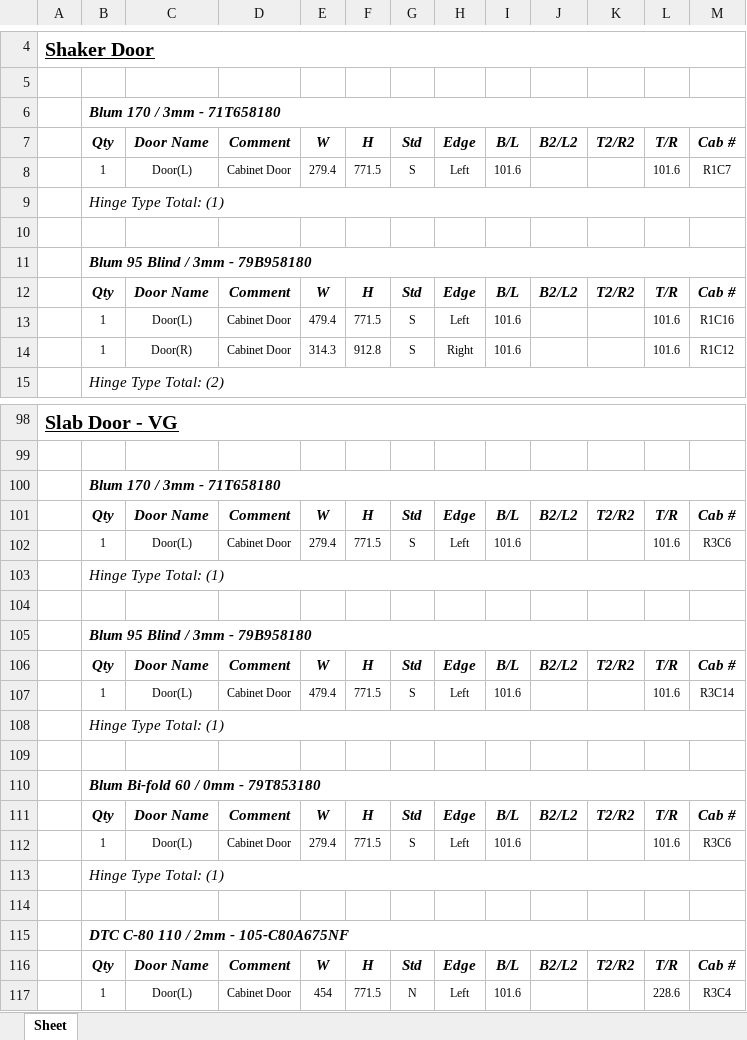
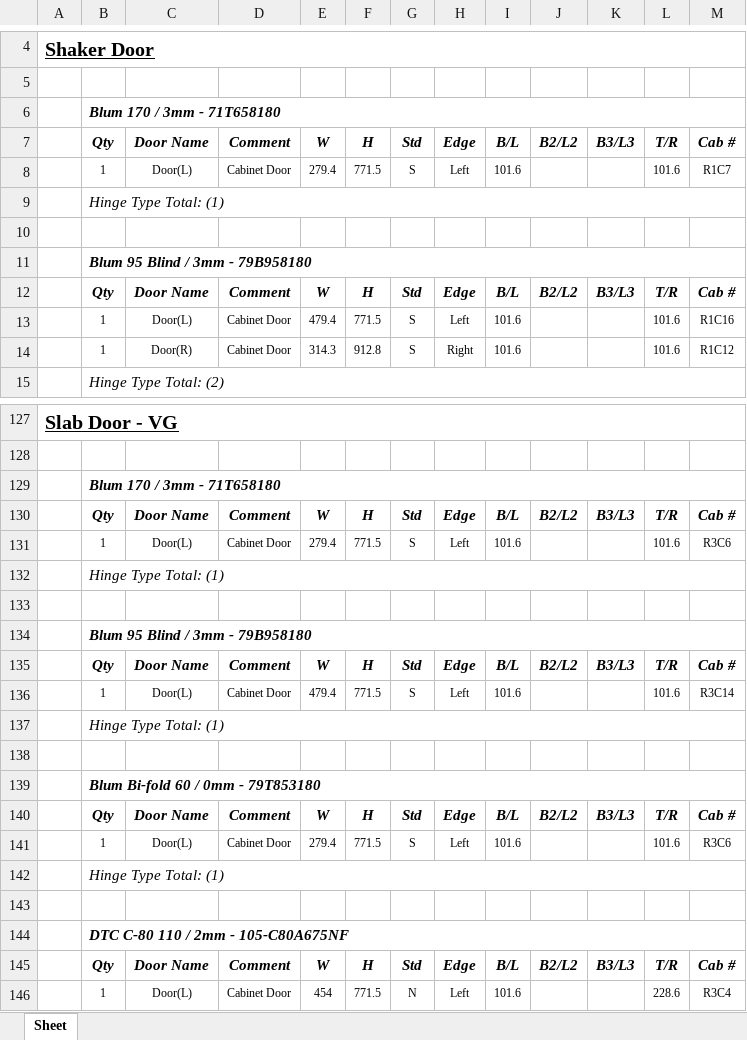
Before and after one commit to chrisba11/abodian_scripts, an Excel workbook: Test Folder/z - BALL - Hinge Boring Script - TEST/z - BALL - Hinge Boring Script - TEST - Hinge Boring List.xlsx, sheet Sheet, drawn as a sheet; only a part is shown, gaps mark what is left out; values as stored, in another font and other column widths than the file's, no borders; addresses are those after the commit; the diff covers the shown part only; the diff names each change by its address in the sheet, - before the commit and + after, or states it on an @@ line.

```diff
--- a/Test Folder/z - BALL - Hinge Boring Script - TEST/z - BALL - Hinge Boring Script - TEST - Hinge Boring List.xlsx (sheet Sheet)
+++ b/Test Folder/z - BALL - Hinge Boring Script - TEST/z - BALL - Hinge Boring Script - TEST - Hinge Boring List.xlsx (sheet Sheet)
-K7: T2/R2
+K7: B3/L3
-K12: T2/R2
+K12: B3/L3
-K130: T2/R2
+K130: B3/L3
-K135: T2/R2
+K135: B3/L3
-K140: T2/R2
+K140: B3/L3
-K145: T2/R2
+K145: B3/L3
```
Also changed, not shown: 29 added rows and 8 edited cells elsewhere in this sheet, 1 other file.
